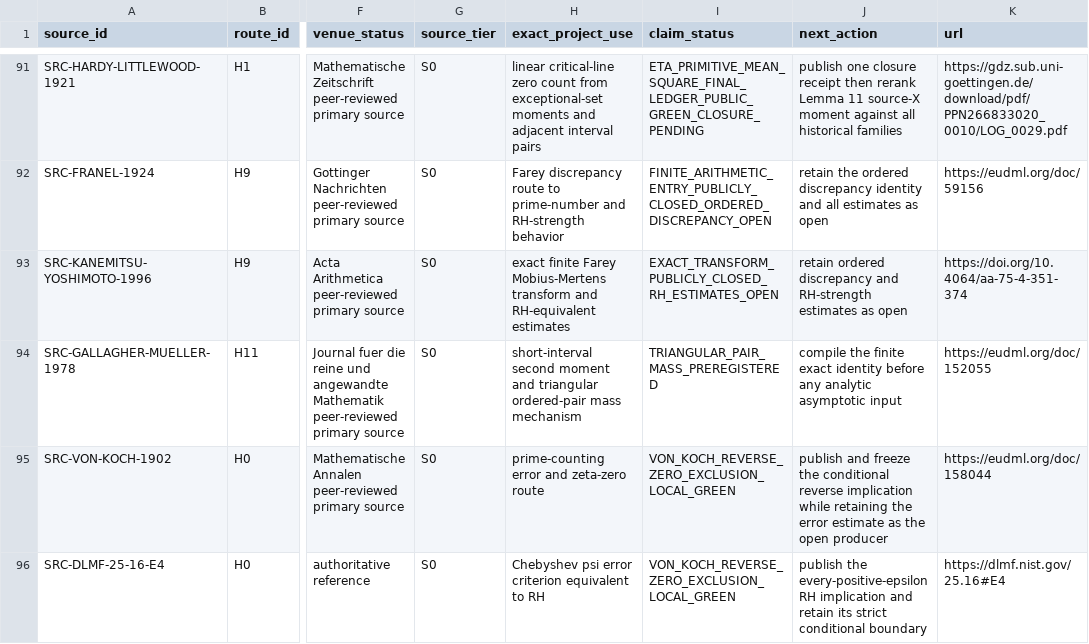
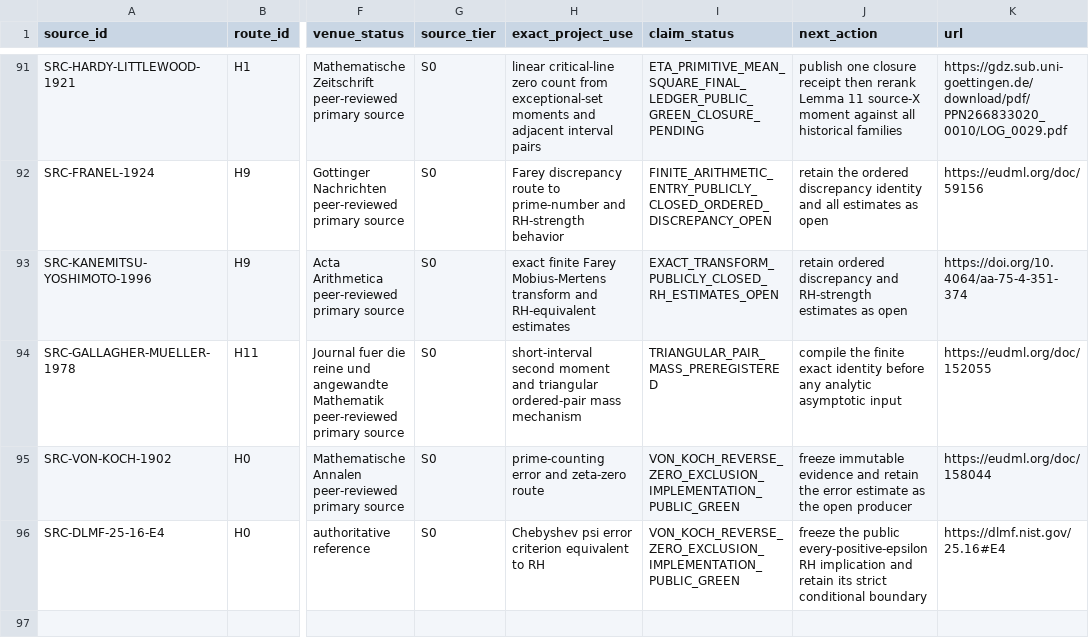
Before and after one commit to Ryugu-07/lean-lab-rh, a CSV file: research/literature_source_registry.csv, drawn as a sheet; only a part is shown, gaps mark what is left out; the diff names each change by its address in the sheet, - before the commit and + after, or states it on an @@ line.

Commit message:
Record Chebyshev reverse zero-exclusion evidence

```diff
--- a/research/literature_source_registry.csv
+++ b/research/literature_source_registry.csv
-I95:I96 (claim_status): VON_KOCH_REVERSE_ZERO_EXCLUSION_LOCAL_GREEN
+I95:I96 (claim_status): VON_KOCH_REVERSE_ZERO_EXCLUSION_IMPLEMENTATION_PUBLIC_GREEN
-J95 (next_action): publish and freeze the conditional reverse implication while retaining the error…
+J95 (next_action): freeze immutable evidence and retain the error…
-J96 (next_action): publish the every-positive-epsilon RH…
+J96 (next_action): freeze the public every-positive-epsilon RH…
```
Also changed, not shown: 7 other files.
